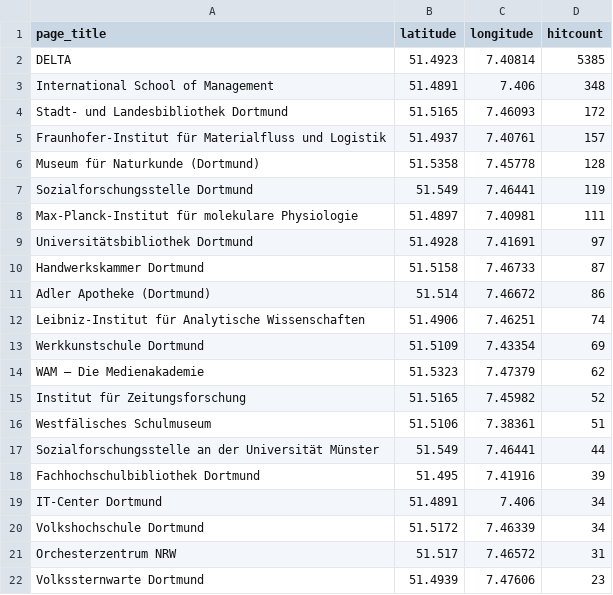
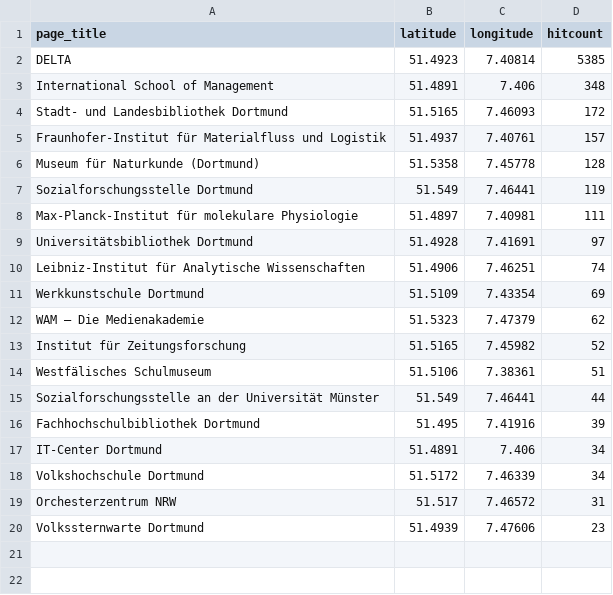
Before and after one commit to wmde/MSWissenschaft, a CSV file: pois/editedpois/12-Dortmund-Stadthafen-Wissenschaft+Bildung.csv, drawn as a sheet.

Commit message:
Update 12-Dortmund-Stadthafen-Wissenschaft+Bildung.csv

```diff
--- a/pois/editedpois/12-Dortmund-Stadthafen-Wissenschaft+Bildung.csv
+++ b/pois/editedpois/12-Dortmund-Stadthafen-Wissenschaft+Bildung.csv
@@ -9,4 +9,2 @@ Max-Planck-Institut für molekulare Physiologie,51.4897,7.40981,111
 Universitätsbibliothek Dortmund,51.4928,7.41691,97
-Handwerkskammer Dortmund,51.5158,7.46733,87
-Adler Apotheke (Dortmund),51.514,7.46672,86
 Leibniz-Institut für Analytische Wissenschaften,51.4906,7.46251,74
```
